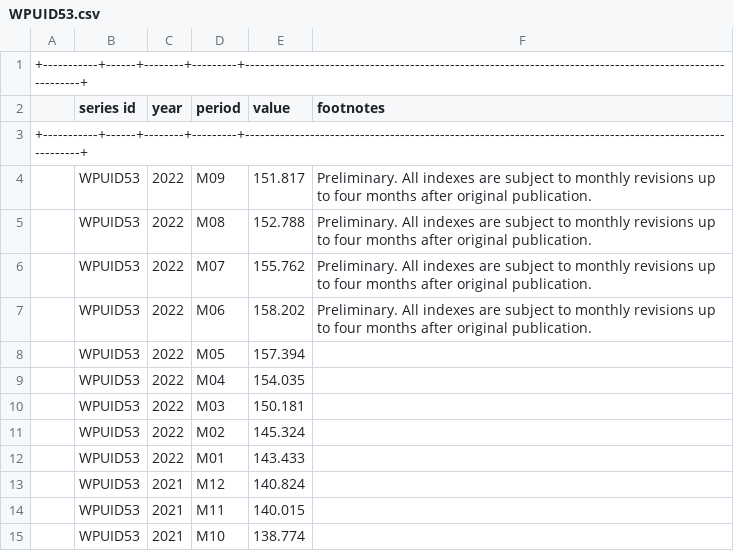
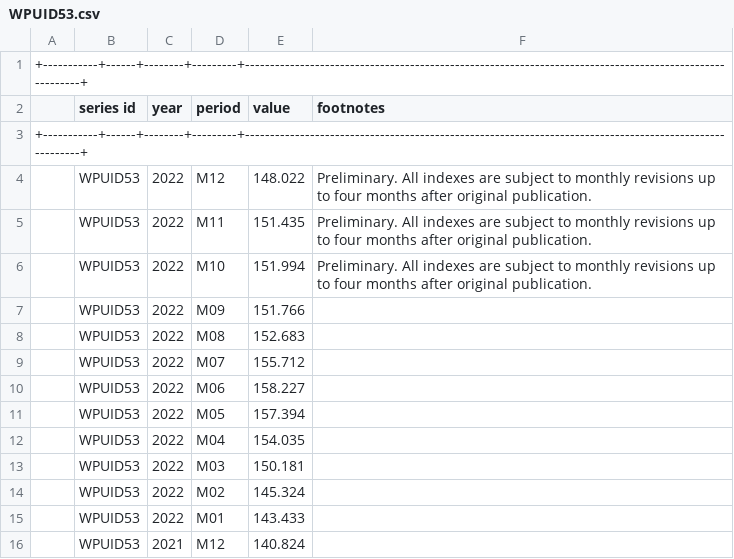
Before and after one commit to ns-beat1213/price_analysis, a CSV file: data/WPUID53.csv, drawn as a sheet; only a part is shown; the shorter side is filled out with more unchanged rows.

```diff
--- a/data/WPUID53.csv
+++ b/data/WPUID53.csv
@@ -3,6 +3,9 @@
 +-----------+------+--------+---------+---------------------------------------------------------------------------------------------------------+
-,  WPUID53  , 2022 ,  M09   , 151.817 , Preliminary. All indexes are subject to monthly revisions up to four months after original publication. ,
-,  WPUID53  , 2022 ,  M08   , 152.788 , Preliminary. All indexes are subject to monthly revisions up to four months after original publication. ,
-,  WPUID53  , 2022 ,  M07   , 155.762 , Preliminary. All indexes are subject to monthly revisions up to four months after original publication. ,
-,  WPUID53  , 2022 ,  M06   , 158.202 , Preliminary. All indexes are subject to monthly revisions up to four months after original publication. ,
+,  WPUID53  , 2022 ,  M12   , 148.022 , Preliminary. All indexes are subject to monthly revisions up to four months after original publication. ,
+,  WPUID53  , 2022 ,  M11   , 151.435 , Preliminary. All indexes are subject to monthly revisions up to four months after original publication. ,
+,  WPUID53  , 2022 ,  M10   , 151.994 , Preliminary. All indexes are subject to monthly revisions up to four months after original publication. ,
+,  WPUID53  , 2022 ,  M09   , 151.766 ,                                                                                                         ,
+,  WPUID53  , 2022 ,  M08   , 152.683 ,                                                                                                         ,
+,  WPUID53  , 2022 ,  M07   , 155.712 ,                                                                                                         ,
+,  WPUID53  , 2022 ,  M06   , 158.227 ,                                                                                                         ,
 ,  WPUID53  , 2022 ,  M05   , 157.394 ,                                                                                                         ,
```
Also changed, not shown: data/WPUFD4.csv, data/WPUFD42.csv, 5 other files.
